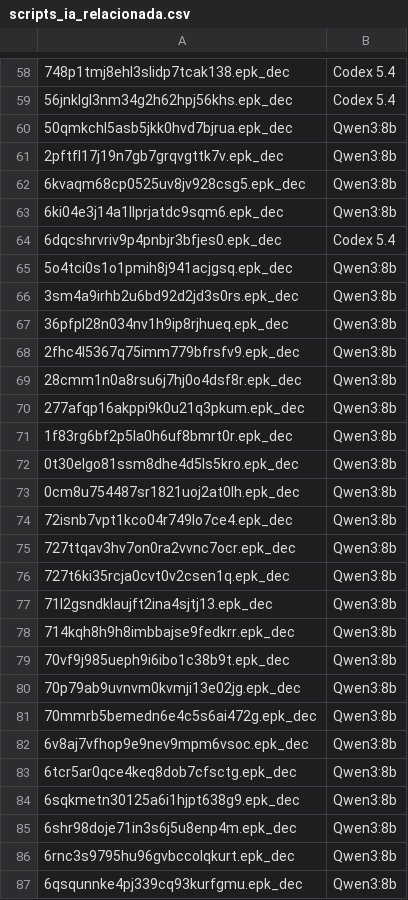
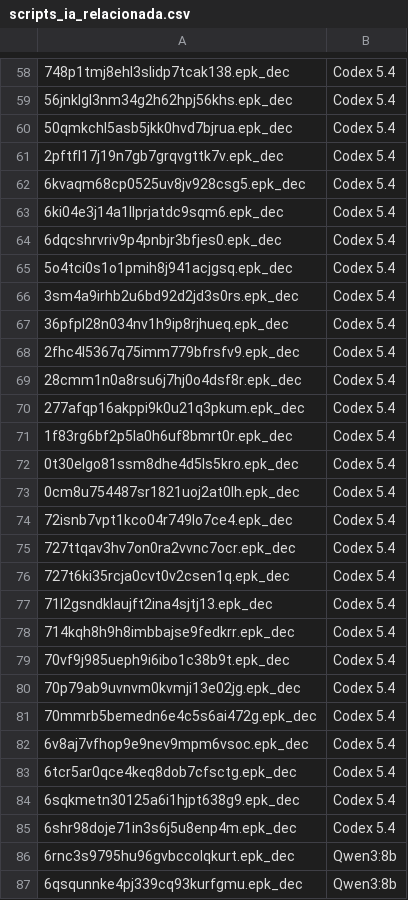
Before and after one commit to ThiagoKrz/FHA-Remastered-PT-BR, a CSV file: Pasta principal/scripts_ia_relacionada.csv, drawn as a sheet; only a part is shown, gaps mark what is left out; the diff names each change by its address in the sheet, - before the commit and + after, or states it on an @@ line.

```diff
--- a/Pasta principal/scripts_ia_relacionada.csv
+++ b/Pasta principal/scripts_ia_relacionada.csv
-B60:B63: Qwen3:8b
+B60:B63: Codex 5.4
-B65:B85: Qwen3:8b
+B65:B85: Codex 5.4
```
Also changed, not shown: 30 other files.
